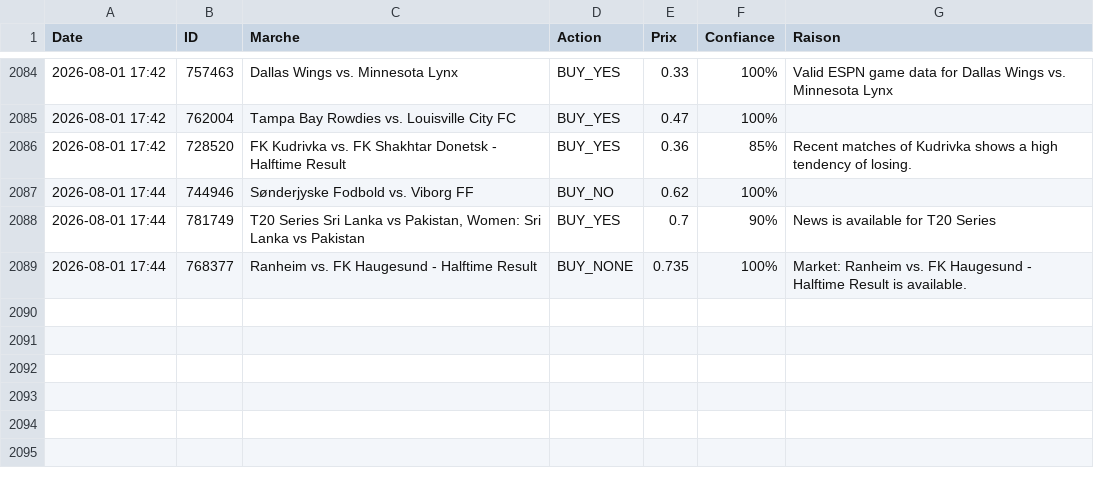
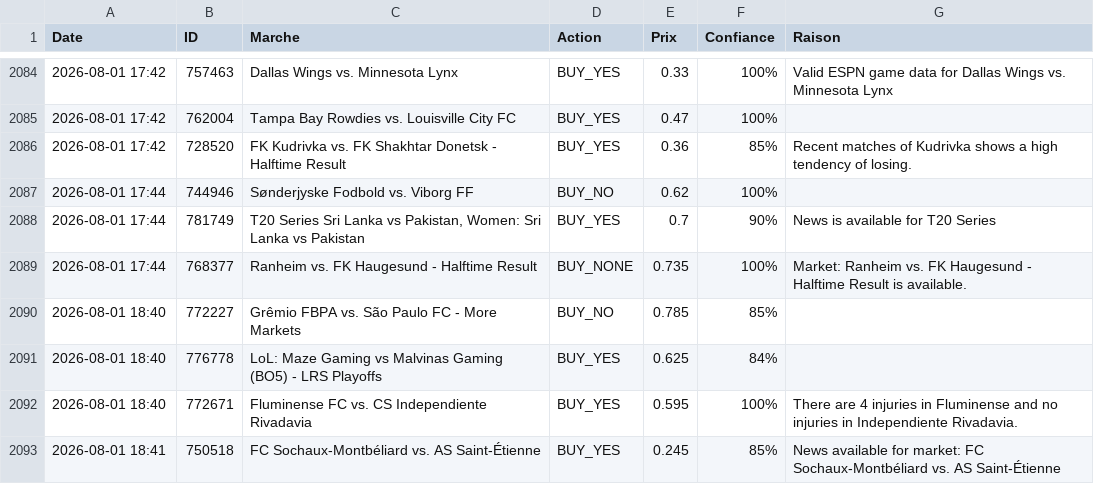
Before and after one commit to sentineloracle-lab/polymarket-scanner, a CSV file: trading_journal.csv, drawn as a sheet; only a part is shown, gaps mark what is left out.

Commit message:
Update trading journal [skip ci]

```diff
--- a/trading_journal.csv
+++ b/trading_journal.csv
@@ -2089 +2089,5 @@ Date,ID,Marche,Action,Prix,Confiance,Raison
 2026-08-01 17:44,768377,Ranheim vs. FK Haugesund - Halftime Result,BUY_NONE,0.735,100%,Market: Ranheim vs. FK Haugesund - Halftime Result is available.
+2026-08-01 18:40,772227,Grêmio FBPA vs. São Paulo FC - More Markets,BUY_NO,0.785,85%,
+2026-08-01 18:40,776778,LoL: Maze Gaming vs Malvinas Gaming (BO5) - LRS Playoffs,BUY_YES,0.625,84%,
+2026-08-01 18:40,772671,Fluminense FC vs. CS Independiente Rivadavia,BUY_YES,0.595,100%,There are 4 injuries in Fluminense and no injuries in Independiente Rivadavia.
+2026-08-01 18:41,750518,FC Sochaux-Montbéliard vs. AS Saint-Étienne,BUY_YES,0.245,85%,News available for market: FC Sochaux-Montbéliard vs. AS Saint-Étienne
```
